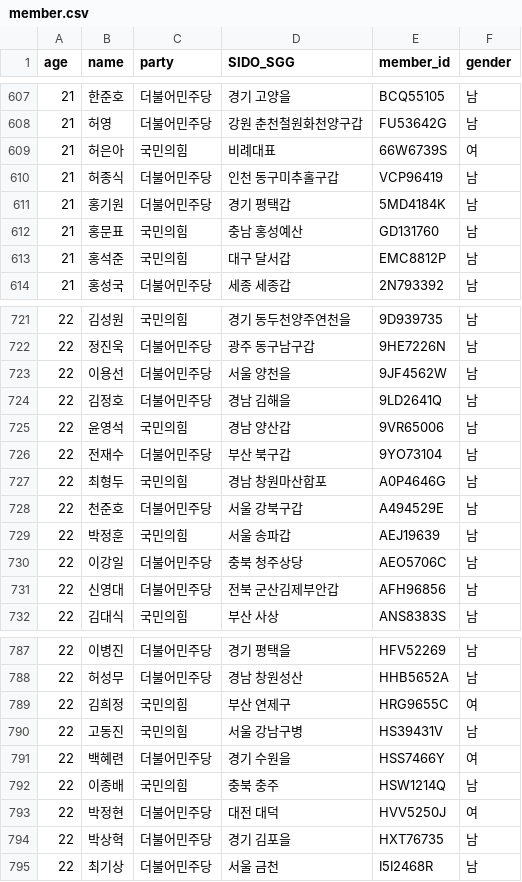
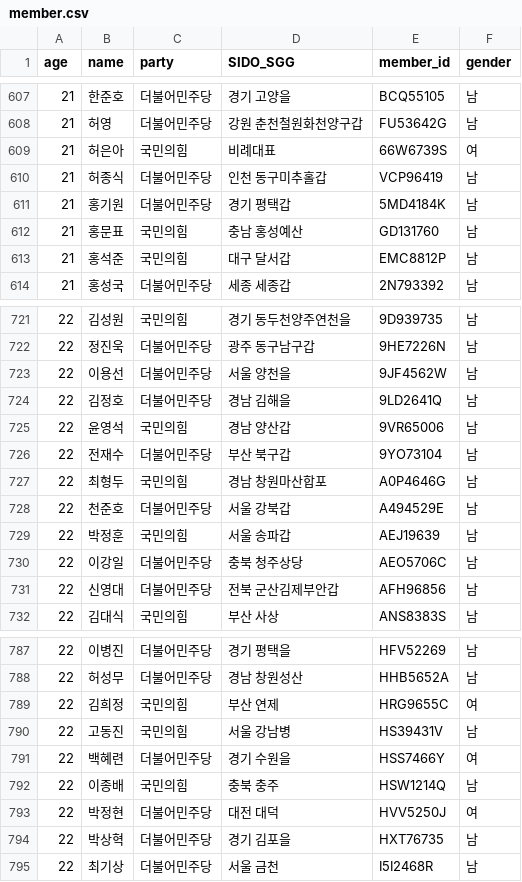
Before and after one commit to Billvote/Django_lawRadar, a CSV file: geovote/data/member.csv, drawn as a sheet; only a part is shown, gaps mark what is left out.

Commit message:
member.csv 지역구 수정

```diff
--- a/geovote/data/member.csv
+++ b/geovote/data/member.csv
@@ -609,3 +609,3 @@ age,name,party,SIDO_SGG,member_id,gender
 21,허은아,국민의힘,비례대표,66W6739S,여
-21,허종식,더불어민주당,인천 동구미추홀구갑,VCP96419,남
+21,허종식,더불어민주당,인천 동구미추홀갑,VCP96419,남
 21,홍기원,더불어민주당,경기 평택갑,5MD4184K,남
@@ -727,3 +727,3 @@ age,name,party,SIDO_SGG,member_id,gender
 22,최형두,국민의힘,경남 창원마산합포,A0P4646G,남
-22,천준호,더불어민주당,서울 강북구갑,A494529E,남
+22,천준호,더불어민주당,서울 강북갑,A494529E,남
 22,박정훈,국민의힘,서울 송파갑,AEJ19639,남
@@ -788,4 +788,4 @@ age,name,party,SIDO_SGG,member_id,gender
 22,허성무,더불어민주당,경남 창원성산,HHB5652A,남
-22,김희정,국민의힘,부산 연제구,HRG9655C,여
-22,고동진,국민의힘,서울 강남구병,HS39431V,남
+22,김희정,국민의힘,부산 연제,HRG9655C,여
+22,고동진,국민의힘,서울 강남병,HS39431V,남
 22,백혜련,더불어민주당,경기 수원을,HSS7466Y,여
```
